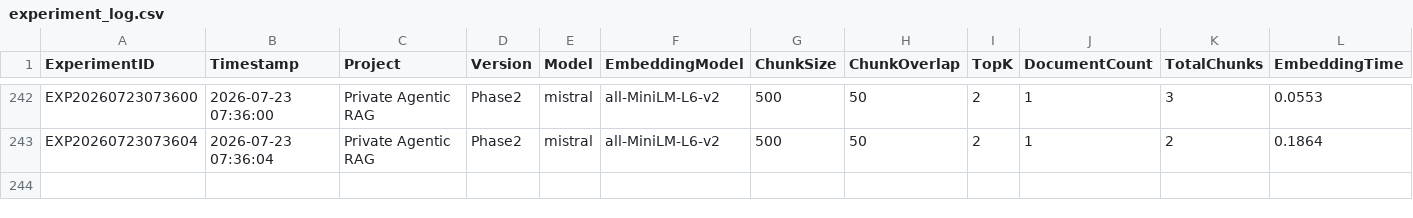
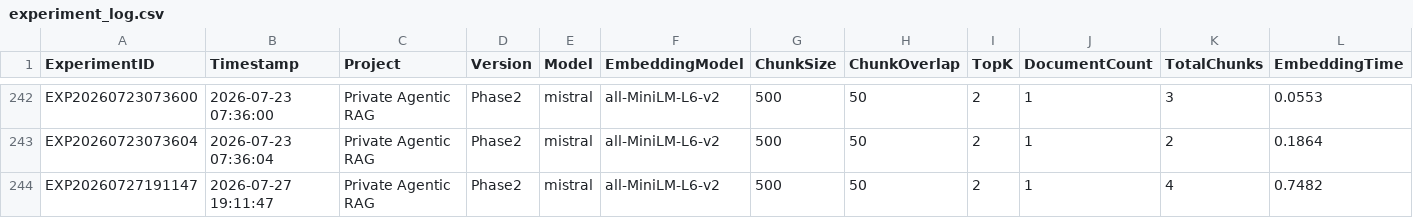
Before and after one commit to 2024ab05158-lab/private-agentic-rag-slm, a CSV file: logs/experiment_log.csv, drawn as a sheet; only a part is shown, gaps mark what is left out; rows hold the shown columns only; the diff names each change by its address in the sheet, - before the commit and + after, or states it on an @@ line.

```diff
--- a/logs/experiment_log.csv
+++ b/logs/experiment_log.csv
+row 244: EXP20260727191147 | 2026-07-27 19:11:47 | Private Agentic RAG | Phase2 | mistral | all-MiniLM-L6-v2 | 500 | 50 | 2 | 1 | 4 | 0.7482
```
Also changed, not shown: 5 other files.
